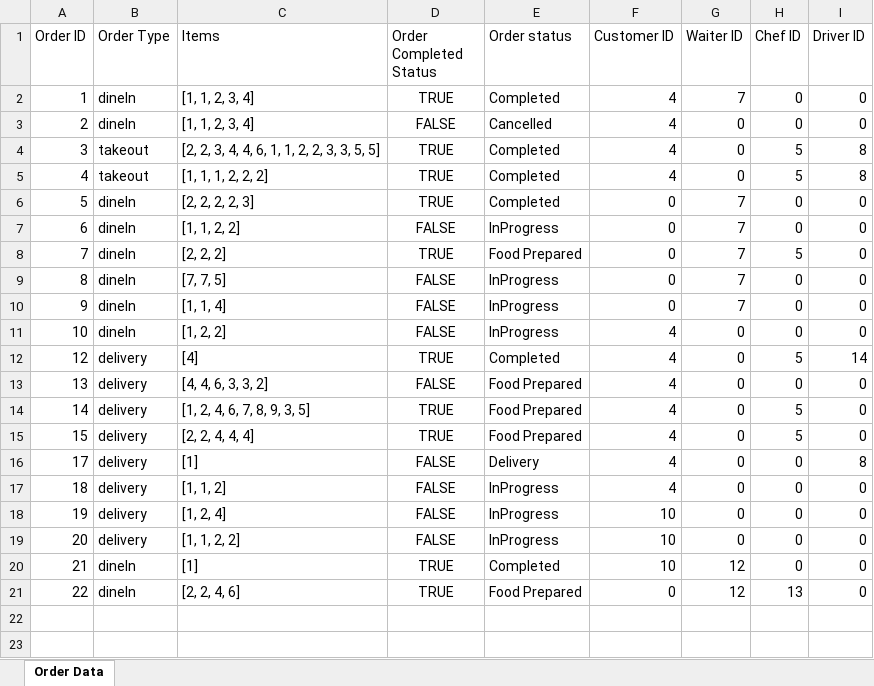
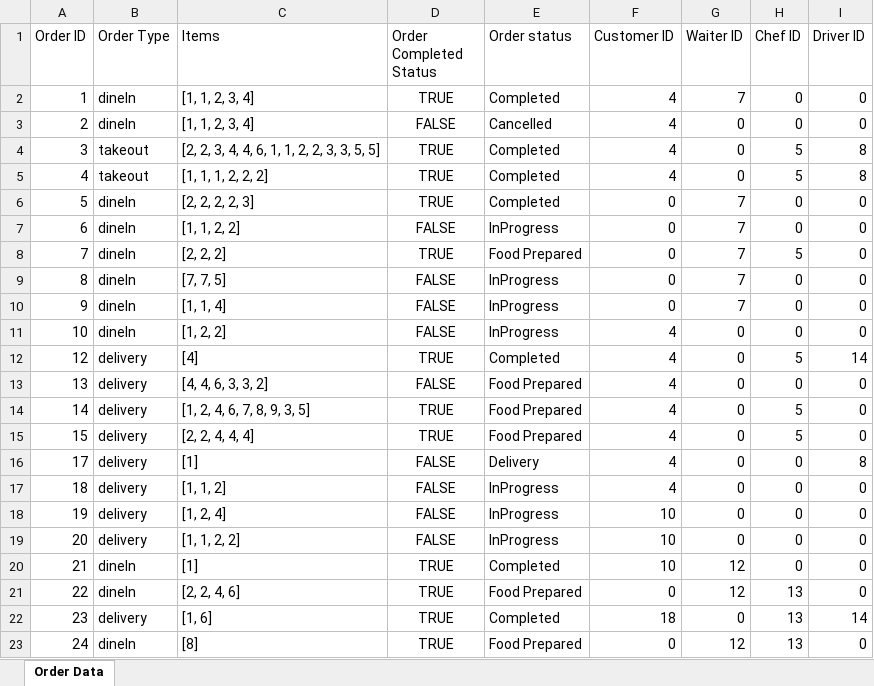
Before and after one commit to sauravss98/Java-Restaurant-Application, an Excel workbook: Group14-A2/src/main/java/Orders/OrderData.xlsx, sheet Order Data, drawn as a sheet; values as stored, in another font and other column widths than the file's, no borders; the diff names each change by its address in the sheet, - before the commit and + after, or states it on an @@ line.

```diff
--- a/Group14-A2/src/main/java/Orders/OrderData.xlsx (sheet Order Data)
+++ b/Group14-A2/src/main/java/Orders/OrderData.xlsx (sheet Order Data)
+row 22: 23 | delivery | [1, 6] | TRUE | Completed | 18 | 0 | 13 | 14
+row 23: 24 | dineIn | [8] | TRUE | Food Prepared | 0 | 12 | 13 | 0
```
Also changed, not shown: Group14-A2/src/main/java/Items/ItemData.xlsx, Group14-A2/src/main/java/Report/ReportData.xlsx, 10 other files.
